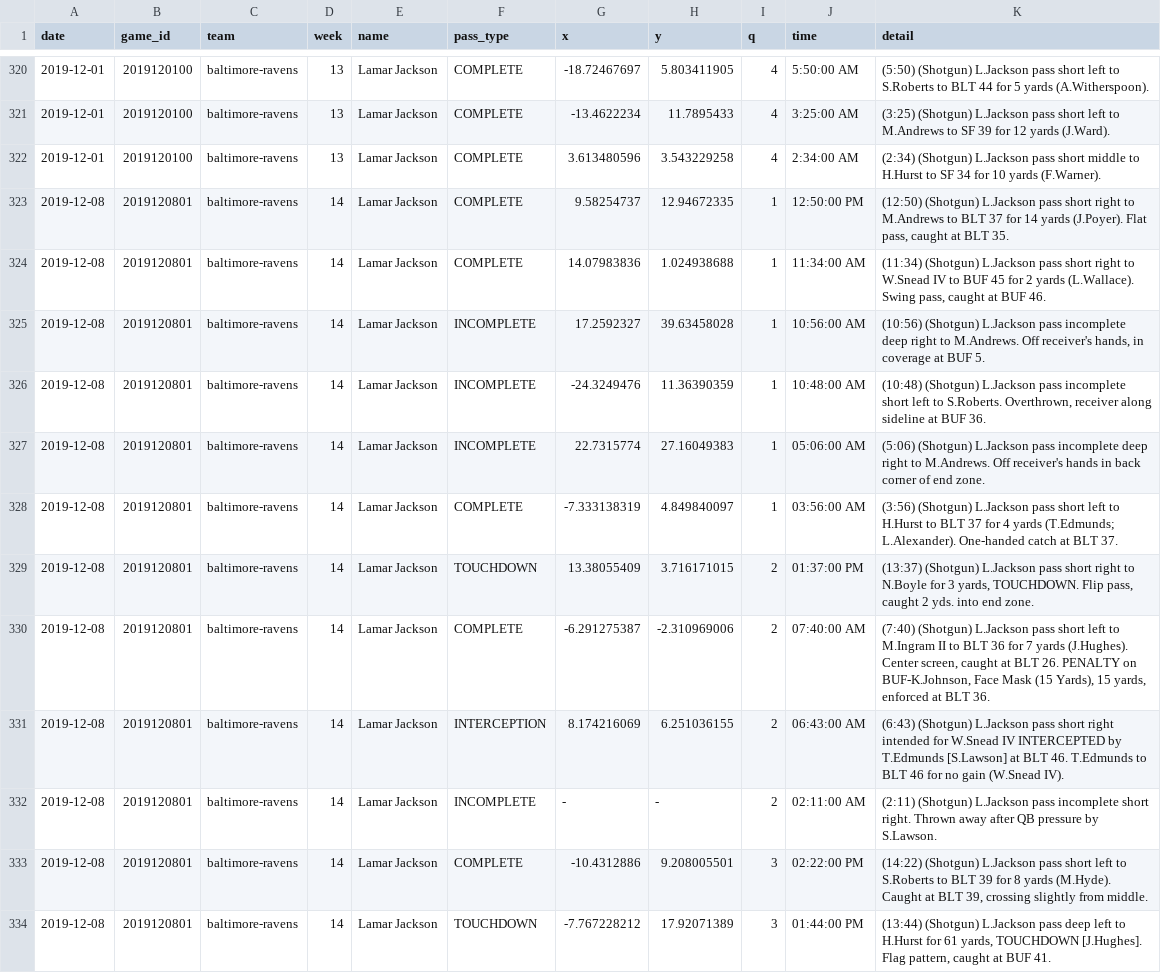
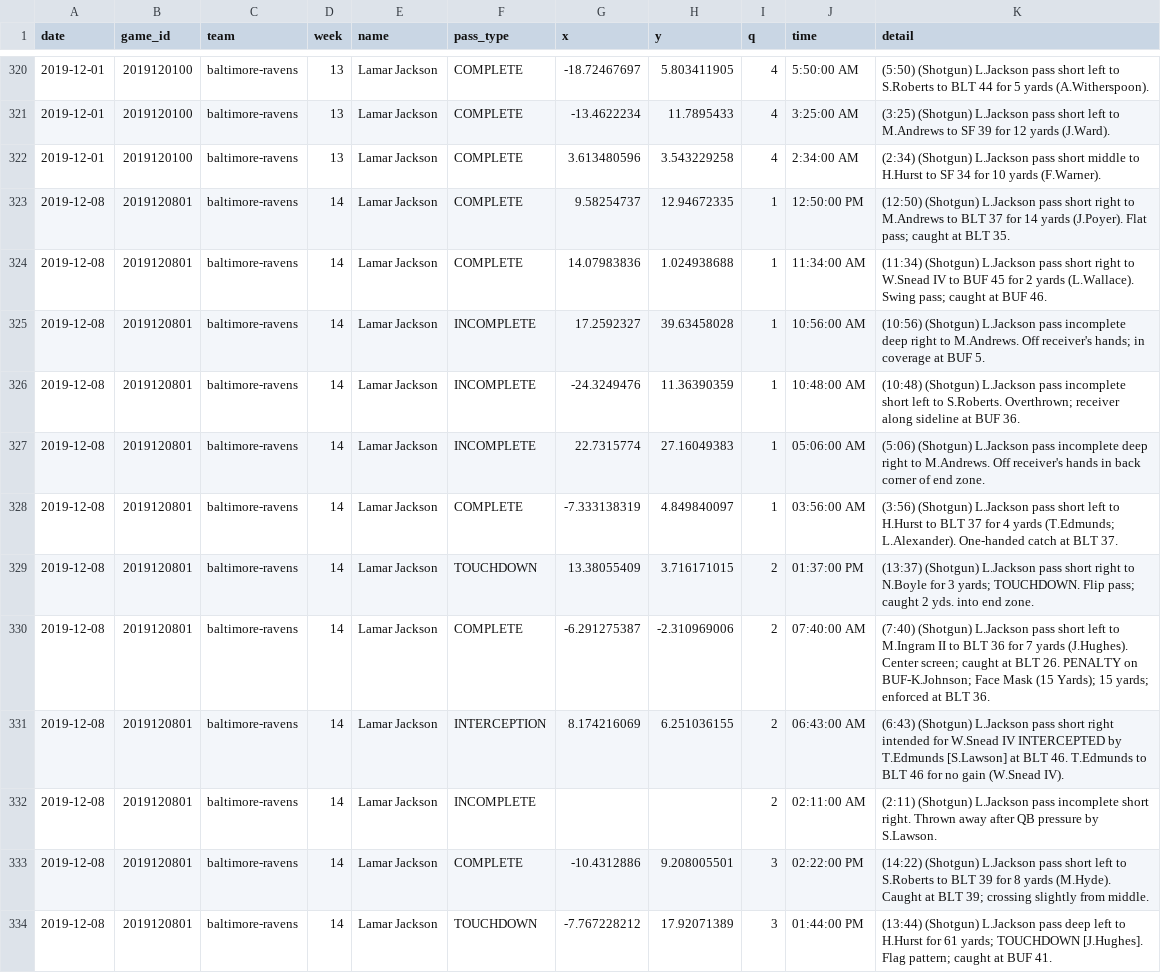
Before and after one commit to KingXiaoDi/next-gen-scrapy, a CSV file: lamarWithQT.csv, drawn as a sheet; only a part is shown, gaps mark what is left out; the diff covers the shown part only.

Commit message:
fixed commas in detail (made them semi-colons)

```diff
--- a/lamarWithQT.csv
+++ b/lamarWithQT.csv
@@ -322,13 +322,13 @@ date,game_id,team,week,name,pass_type,x,y,q,time,detail
 2019-12-01,2019120100,baltimore-ravens,13,Lamar Jackson,COMPLETE,3.613480596,3.543229258,4,2:34:00 AM,(2:34) (Shotgun) L.Jackson pass short middle to H.Hurst to SF 34 for 10 yards (F.Warner).
-2019-12-08,2019120801,baltimore-ravens,14,Lamar Jackson,COMPLETE,9.58254737,12.94672335,1,12:50:00 PM,"(12:50) (Shotgun) L.Jackson pass short right to M.Andrews to BLT 37 for 14 yards (J.Poyer). Flat pass, caught at BLT 35."
-2019-12-08,2019120801,baltimore-ravens,14,Lamar Jackson,COMPLETE,14.07983836,1.024938688,1,11:34:00 AM,"(11:34) (Shotgun) L.Jackson pass short right to W.Snead IV to BUF 45 for 2 yards (L.Wallace). Swing pass, caught at BUF 46."
-2019-12-08,2019120801,baltimore-ravens,14,Lamar Jackson,INCOMPLETE,17.2592327,39.63458028,1,10:56:00 AM,"(10:56) (Shotgun) L.Jackson pass incomplete deep right to M.Andrews. Off receiver's hands, in coverage at BUF 5."
-2019-12-08,2019120801,baltimore-ravens,14,Lamar Jackson,INCOMPLETE,-24.3249476,11.36390359,1,10:48:00 AM,"(10:48) (Shotgun) L.Jackson pass incomplete short left to S.Roberts. Overthrown, receiver along sideline at BUF 36."
+2019-12-08,2019120801,baltimore-ravens,14,Lamar Jackson,COMPLETE,9.58254737,12.94672335,1,12:50:00 PM,(12:50) (Shotgun) L.Jackson pass short right to M.Andrews to BLT 37 for 14 yards (J.Poyer). Flat pass; caught at BLT 35.
+2019-12-08,2019120801,baltimore-ravens,14,Lamar Jackson,COMPLETE,14.07983836,1.024938688,1,11:34:00 AM,(11:34) (Shotgun) L.Jackson pass short right to W.Snead IV to BUF 45 for 2 yards (L.Wallace). Swing pass; caught at BUF 46.
+2019-12-08,2019120801,baltimore-ravens,14,Lamar Jackson,INCOMPLETE,17.2592327,39.63458028,1,10:56:00 AM,(10:56) (Shotgun) L.Jackson pass incomplete deep right to M.Andrews. Off receiver's hands; in coverage at BUF 5.
+2019-12-08,2019120801,baltimore-ravens,14,Lamar Jackson,INCOMPLETE,-24.3249476,11.36390359,1,10:48:00 AM,(10:48) (Shotgun) L.Jackson pass incomplete short left to S.Roberts. Overthrown; receiver along sideline at BUF 36.
 2019-12-08,2019120801,baltimore-ravens,14,Lamar Jackson,INCOMPLETE,22.7315774,27.16049383,1,05:06:00 AM,(5:06) (Shotgun) L.Jackson pass incomplete deep right to M.Andrews. Off receiver's hands in back corner of end zone.
 2019-12-08,2019120801,baltimore-ravens,14,Lamar Jackson,COMPLETE,-7.333138319,4.849840097,1,03:56:00 AM,(3:56) (Shotgun) L.Jackson pass short left to H.Hurst to BLT 37 for 4 yards (T.Edmunds; L.Alexander). One-handed catch at BLT 37.
-2019-12-08,2019120801,baltimore-ravens,14,Lamar Jackson,TOUCHDOWN,13.38055409,3.716171015,2,01:37:00 PM,"(13:37) (Shotgun) L.Jackson pass short right to N.Boyle for 3 yards, TOUCHDOWN. Flip pass, caught 2 yds. into end zone."
-2019-12-08,2019120801,baltimore-ravens,14,Lamar Jackson,COMPLETE,-6.291275387,-2.310969006,2,07:40:00 AM,"(7:40) (Shotgun) L.Jackson pass short left to M.Ingram II to BLT 36 for 7 yards (J.Hughes). Center screen, caught at BLT 26. PENALTY on BUF-K.Johnson, Face Mask (15 Yards), 15 yards, enforced at BLT 36."
+2019-12-08,2019120801,baltimore-ravens,14,Lamar Jackson,TOUCHDOWN,13.38055409,3.716171015,2,01:37:00 PM,(13:37) (Shotgun) L.Jackson pass short right to N.Boyle for 3 yards; TOUCHDOWN. Flip pass; caught 2 yds. into end zone.
+2019-12-08,2019120801,baltimore-ravens,14,Lamar Jackson,COMPLETE,-6.291275387,-2.310969006,2,07:40:00 AM,(7:40) (Shotgun) L.Jackson pass short left to M.Ingram II to BLT 36 for 7 yards (J.Hughes). Center screen; caught at BLT 26. PENALTY on BUF-K.Johnson; Face Mask (15 Yards); 15 yards; enforced at BLT 36.
 2019-12-08,2019120801,baltimore-ravens,14,Lamar Jackson,INTERCEPTION,8.174216069,6.251036155,2,06:43:00 AM,(6:43) (Shotgun) L.Jackson pass short right intended for W.Snead IV INTERCEPTED by T.Edmunds [S.Lawson] at BLT 46. T.Edmunds to BLT 46 for no gain (W.Snead IV).
-2019-12-08,2019120801,baltimore-ravens,14,Lamar Jackson,INCOMPLETE,-,-,2,02:11:00 AM,(2:11) (Shotgun) L.Jackson pass incomplete short right. Thrown away after QB pressure by S.Lawson.
-2019-12-08,2019120801,baltimore-ravens,14,Lamar Jackson,COMPLETE,-10.4312886,9.208005501,3,02:22:00 PM,"(14:22) (Shotgun) L.Jackson pass short left to S.Roberts to BLT 39 for 8 yards (M.Hyde). Caught at BLT 39, crossing slightly from middle."
-2019-12-08,2019120801,baltimore-ravens,14,Lamar Jackson,TOUCHDOWN,-7.767228212,17.92071389,3,01:44:00 PM,"(13:44) (Shotgun) L.Jackson pass deep left to H.Hurst for 61 yards, TOUCHDOWN [J.Hughes]. Flag pattern, caught at BUF 41."
+2019-12-08,2019120801,baltimore-ravens,14,Lamar Jackson,INCOMPLETE,,,2,02:11:00 AM,(2:11) (Shotgun) L.Jackson pass incomplete short right. Thrown away after QB pressure by S.Lawson.
+2019-12-08,2019120801,baltimore-ravens,14,Lamar Jackson,COMPLETE,-10.4312886,9.208005501,3,02:22:00 PM,(14:22) (Shotgun) L.Jackson pass short left to S.Roberts to BLT 39 for 8 yards (M.Hyde). Caught at BLT 39; crossing slightly from middle.
+2019-12-08,2019120801,baltimore-ravens,14,Lamar Jackson,TOUCHDOWN,-7.767228212,17.92071389,3,01:44:00 PM,(13:44) (Shotgun) L.Jackson pass deep left to H.Hurst for 61 yards; TOUCHDOWN [J.Hughes]. Flag pattern; caught at BUF 41.
```
Also changed, not shown: 13 edited cells elsewhere in this file.
